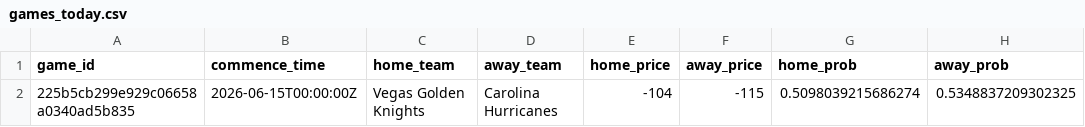
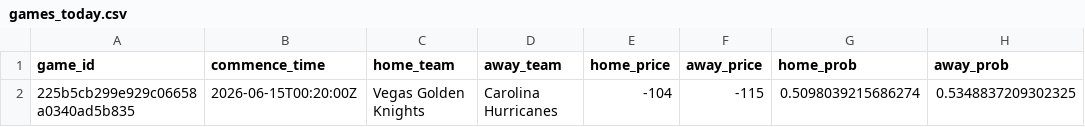
Before and after one commit to jmbarton04/nhl_odds_moneypuck, a CSV file: data/games_today.csv, drawn as a sheet.

```diff
--- a/data/games_today.csv
+++ b/data/games_today.csv
@@ -1,2 +1,2 @@
 game_id,commence_time,home_team,away_team,home_price,away_price,home_prob,away_prob
-225b5cb299e929c06658a0340ad5b835,2026-06-15T00:00:00Z,Vegas Golden Knights,Carolina Hurricanes,-104,-115,0.5098039215686274,0.5348837209302325
+225b5cb299e929c06658a0340ad5b835,2026-06-15T00:20:00Z,Vegas Golden Knights,Carolina Hurricanes,-104,-115,0.5098039215686274,0.5348837209302325
```
